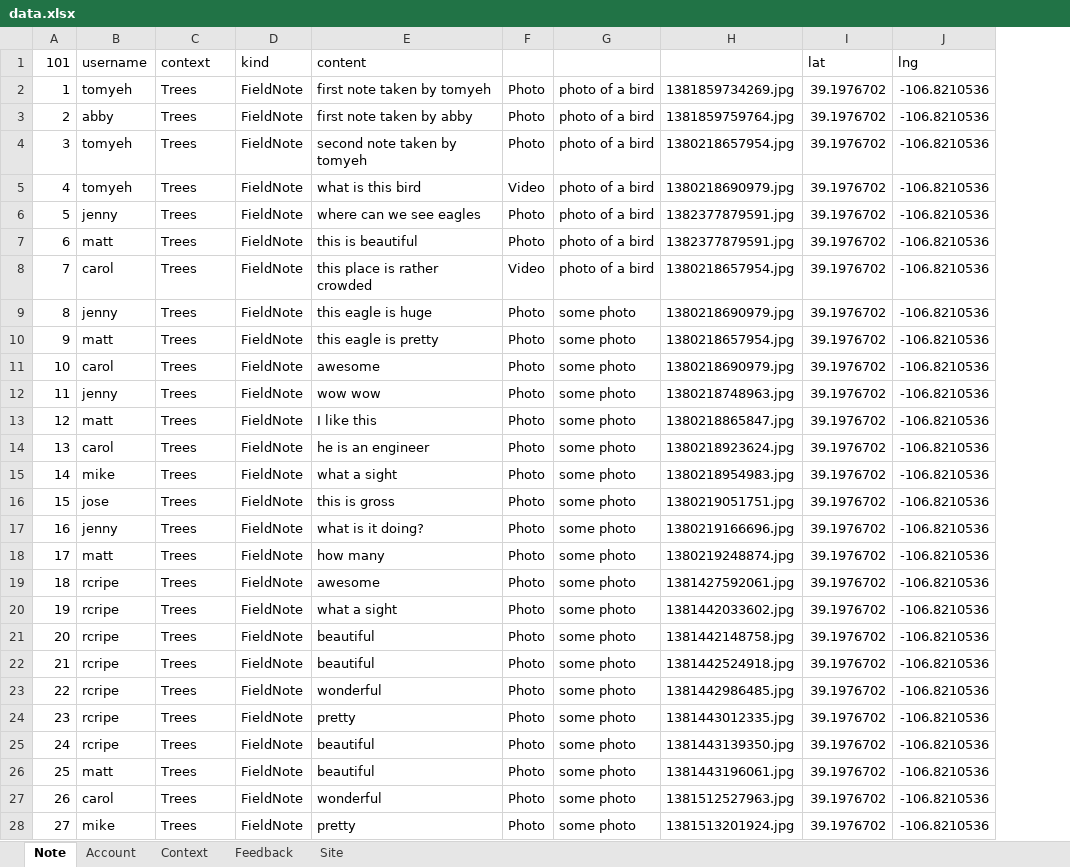
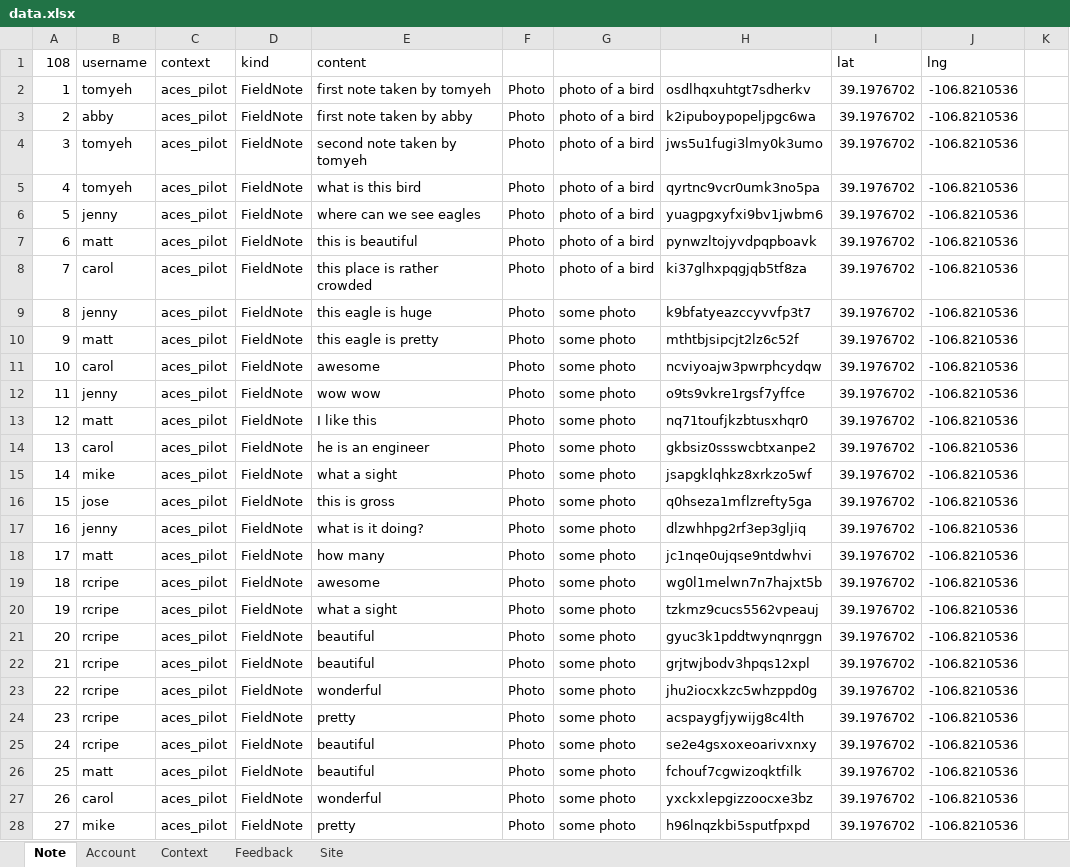
Before and after one commit to jasoma/naturenet-api, an Excel workbook: data.xlsx, sheet Note, drawn as a sheet; only a part is shown; values as stored, in another font and other column widths than the file's, no borders; removed rows and columns are numbered as before the commit, all else as after; the diff covers the shown part only; the diff names each change by its address in the sheet, - before the commit and + after, or states it on an @@ line.

Commit message:
notes by site

```diff
--- a/data.xlsx (sheet Note)
+++ b/data.xlsx (sheet Note)
-column H, rows 2-28: 1381859734269.jpg | 1381859759764.jpg | 1380218657954.jpg | 1380218690979.jpg | 1382377879591.jpg | 1382377879591.jpg | 1380218657954.jpg | 1380218690979.jpg | 1380218657954.jpg | 1380218690979.jpg | 1380218748963.jpg | 1380218865847.jpg | 1380218923624.jpg | 1380218954983.jpg | 1380219051751.jpg | 1380219166696.jpg | 1380219248874.jpg | 1381427592061.jpg | 1381442033602.jpg | 1381442148758.jpg | 1381442524918.jpg | 1381442986485.jpg | 1381443012335.jpg | 1381443139350.jpg | 1381443196061.jpg | 1381512527963.jpg | 1381513201924.jpg
+column H, rows 2-28: osdlhqxuhtgt7sdherkv | k2ipuboypopeljpgc6wa | jws5u1fugi3lmy0k3umo | qyrtnc9vcr0umk3no5pa | yuagpgxyfxi9bv1jwbm6 | pynwzltojyvdpqpboavk | ki37glhxpqgjqb5tf8za | k9bfatyeazccyvvfp3t7 | mthtbjsipcjt2lz6c52f | ncviyoajw3pwrphcydqw | o9ts9vkre1rgsf7yffce | nq71toufjkzbtusxhqr0 | gkbsiz0ssswcbtxanpe2 | jsapgklqhkz8xrkzo5wf | q0hseza1mflzrefty5ga | dlzwhhpg2rf3ep3gljiq | jc1nqe0ujqse9ntdwhvi | wg0l1melwn7n7hajxt5b | tzkmz9cucs5562vpeauj | gyuc3k1pddtwynqnrggn | grjtwjbodv3hpqs12xpl | jhu2iocxkzc5whzppd0g | acspaygfjywijg8c4lth | se2e4gsxoxeoarivxnxy | fchouf7cgwizoqktfilk | yxckxlepgizzoocxe3bz | h96lnqzkbi5sputfpxpd
+column K, empty
@@ column A (108) renumbered in row 1 @@
-C2:C28 (context): Trees
+C2:C28 (context): aces_pilot
-F5: Video
+F5: Photo
-F8: Video
+F8: Photo
```
Also changed, not shown: other rows of this sheet, sheet Context, sheet Account, 3 other files.
